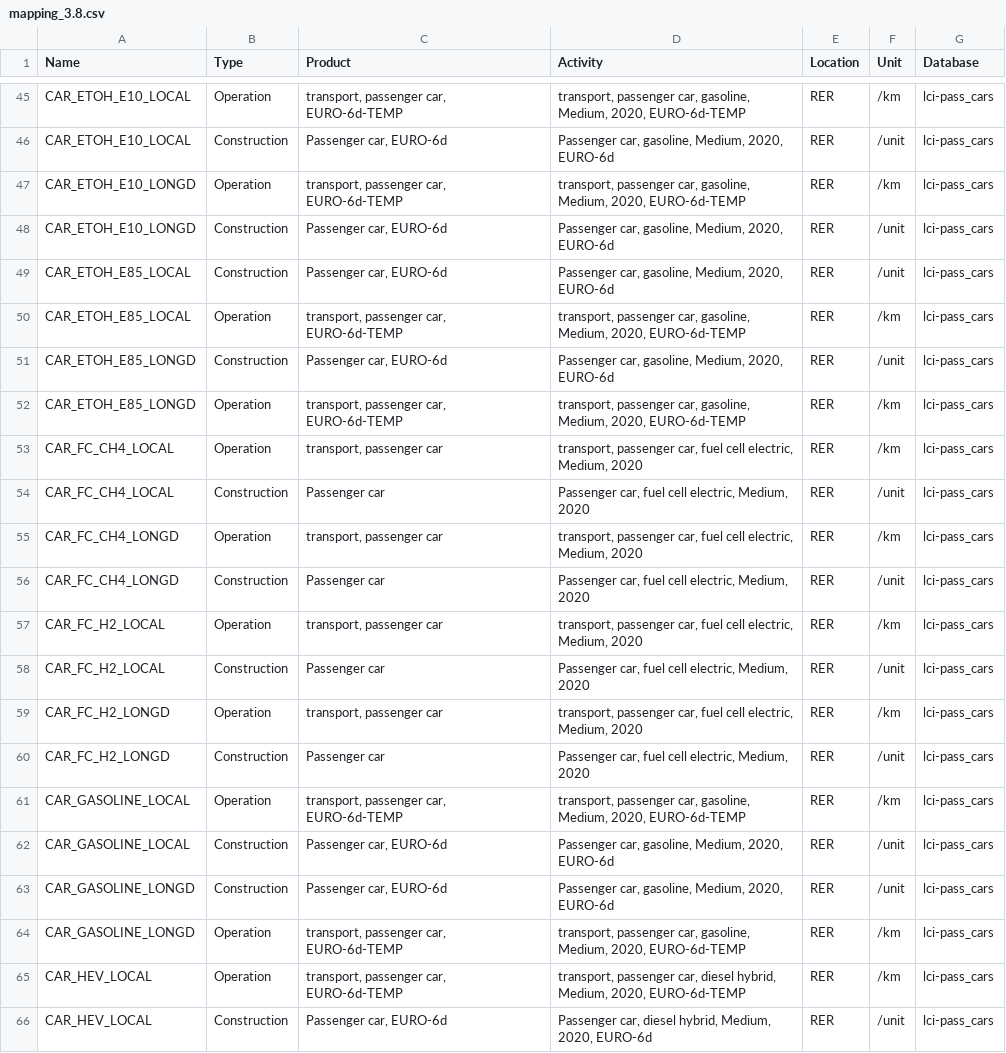
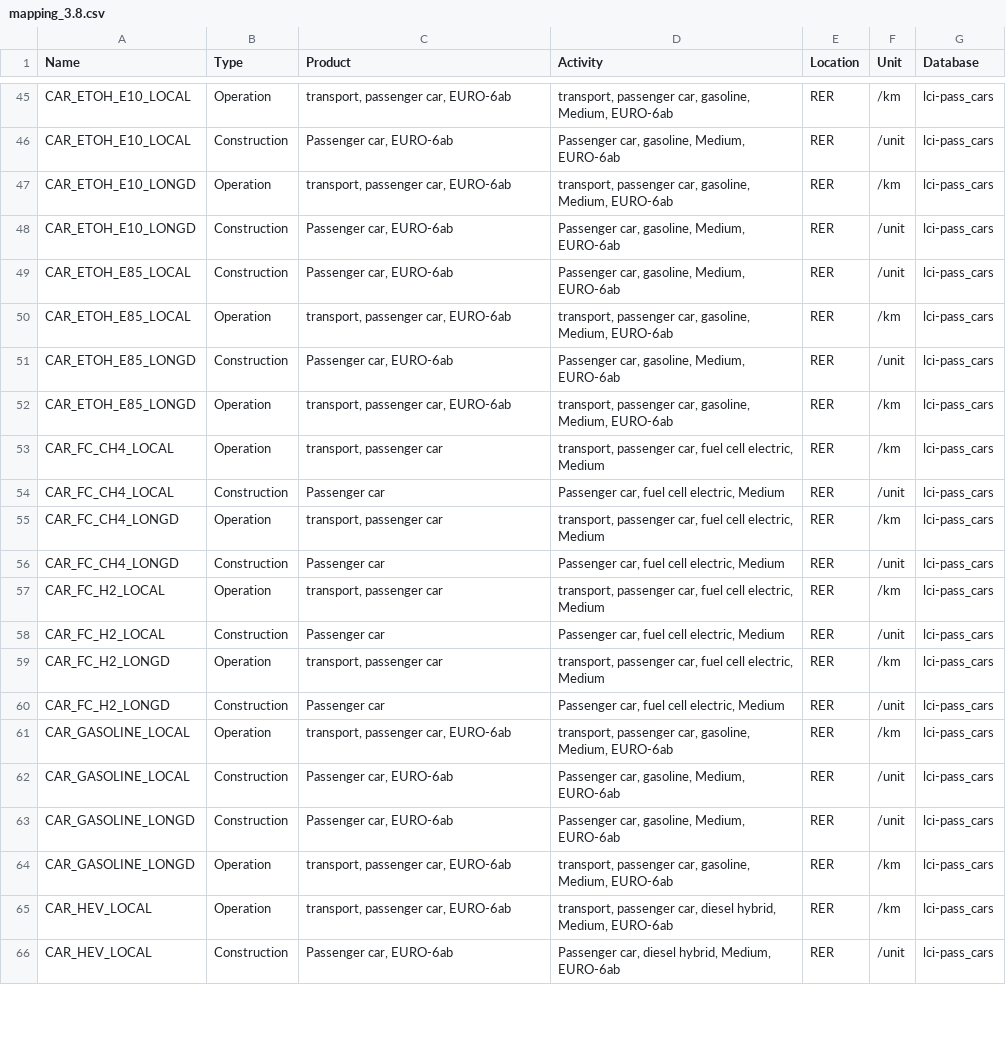
Before and after one commit to matthieu-str/mescal, a CSV file: dev/energyscope_data/CH/mapping_3.8.csv, drawn as a sheet; only a part is shown, gaps mark what is left out; the diff covers the shown part only; the diff names each change by its address in the sheet, - before the commit and + after, or states it on an @@ line.

```diff
--- a/dev/energyscope_data/CH/mapping_3.8.csv
+++ b/dev/energyscope_data/CH/mapping_3.8.csv
-C45 (Product): transport, passenger car, EURO-6d-TEMP
+C45 (Product): transport, passenger car, EURO-6ab
-D45 (Activity): …gasoline, Medium, 2020, EURO-6d-TEMP
+D45 (Activity): …gasoline, Medium, EURO-6ab
-C46 (Product): Passenger car, EURO-6d
+C46 (Product): Passenger car, EURO-6ab
-D46 (Activity): Passenger car, gasoline, Medium, 2020, EURO-6d
+D46 (Activity): Passenger car, gasoline, Medium, EURO-6ab
-C47 (Product): transport, passenger car, EURO-6d-TEMP
+C47 (Product): transport, passenger car, EURO-6ab
-D47 (Activity): …gasoline, Medium, 2020, EURO-6d-TEMP
+D47 (Activity): …gasoline, Medium, EURO-6ab
-C48:C49 (Product): Passenger car, EURO-6d
+C48:C49 (Product): Passenger car, EURO-6ab
-D48:D49 (Activity): Passenger car, gasoline, Medium, 2020, EURO-6d
+D48:D49 (Activity): Passenger car, gasoline, Medium, EURO-6ab
-C50 (Product): transport, passenger car, EURO-6d-TEMP
+C50 (Product): transport, passenger car, EURO-6ab
-D50 (Activity): …gasoline, Medium, 2020, EURO-6d-TEMP
+D50 (Activity): …gasoline, Medium, EURO-6ab
-C51 (Product): Passenger car, EURO-6d
+C51 (Product): Passenger car, EURO-6ab
-D51 (Activity): Passenger car, gasoline, Medium, 2020, EURO-6d
+D51 (Activity): Passenger car, gasoline, Medium, EURO-6ab
-C52 (Product): transport, passenger car, EURO-6d-TEMP
+C52 (Product): transport, passenger car, EURO-6ab
-D52 (Activity): …gasoline, Medium, 2020, EURO-6d-TEMP
+D52 (Activity): …gasoline, Medium, EURO-6ab
-D53 (Activity): …cell electric, Medium, 2020
+D53 (Activity): …cell electric, Medium
-D54 (Activity): Passenger car, fuel cell electric, Medium, 2020
+D54 (Activity): Passenger car, fuel cell electric, Medium
-D55 (Activity): …cell electric, Medium, 2020
+D55 (Activity): …cell electric, Medium
-D56 (Activity): Passenger car, fuel cell electric, Medium, 2020
+D56 (Activity): Passenger car, fuel cell electric, Medium
-D57 (Activity): …cell electric, Medium, 2020
+D57 (Activity): …cell electric, Medium
-D58 (Activity): Passenger car, fuel cell electric, Medium, 2020
+D58 (Activity): Passenger car, fuel cell electric, Medium
-D59 (Activity): …cell electric, Medium, 2020
+D59 (Activity): …cell electric, Medium
-D60 (Activity): Passenger car, fuel cell electric, Medium, 2020
+D60 (Activity): Passenger car, fuel cell electric, Medium
-C61 (Product): transport, passenger car, EURO-6d-TEMP
+C61 (Product): transport, passenger car, EURO-6ab
-D61 (Activity): …gasoline, Medium, 2020, EURO-6d-TEMP
+D61 (Activity): …gasoline, Medium, EURO-6ab
-C62:C63 (Product): Passenger car, EURO-6d
+C62:C63 (Product): Passenger car, EURO-6ab
-D62:D63 (Activity): Passenger car, gasoline, Medium, 2020, EURO-6d
+D62:D63 (Activity): Passenger car, gasoline, Medium, EURO-6ab
-C64:C65 (Product): transport, passenger car, EURO-6d-TEMP
+C64:C65 (Product): transport, passenger car, EURO-6ab
-D64 (Activity): …gasoline, Medium, 2020, EURO-6d-TEMP
+D64 (Activity): …gasoline, Medium, EURO-6ab
-D65 (Activity): …hybrid, Medium, 2020, EURO-6d-TEMP
+D65 (Activity): …hybrid, Medium, EURO-6ab
-C66 (Product): Passenger car, EURO-6d
+C66 (Product): Passenger car, EURO-6ab
-D66 (Activity): …hybrid, Medium, 2020, EURO-6d
+D66 (Activity): …hybrid, Medium, EURO-6ab
```
Also changed, not shown: 82 edited cells elsewhere in this file.
